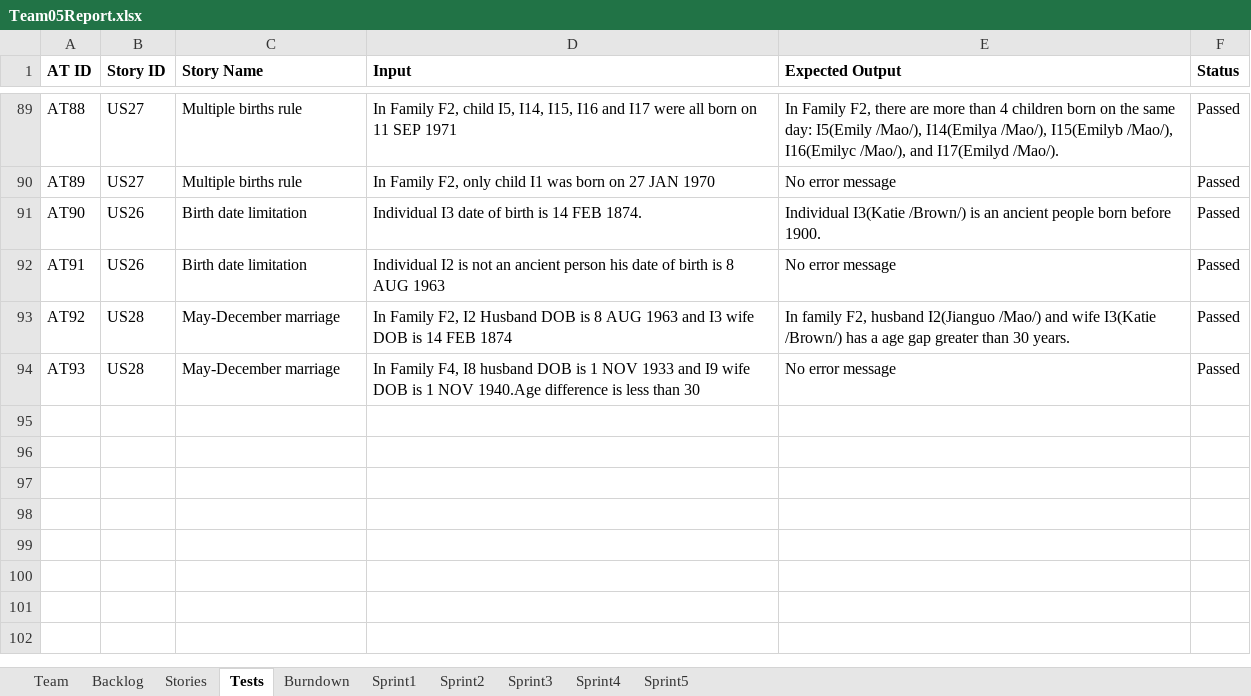
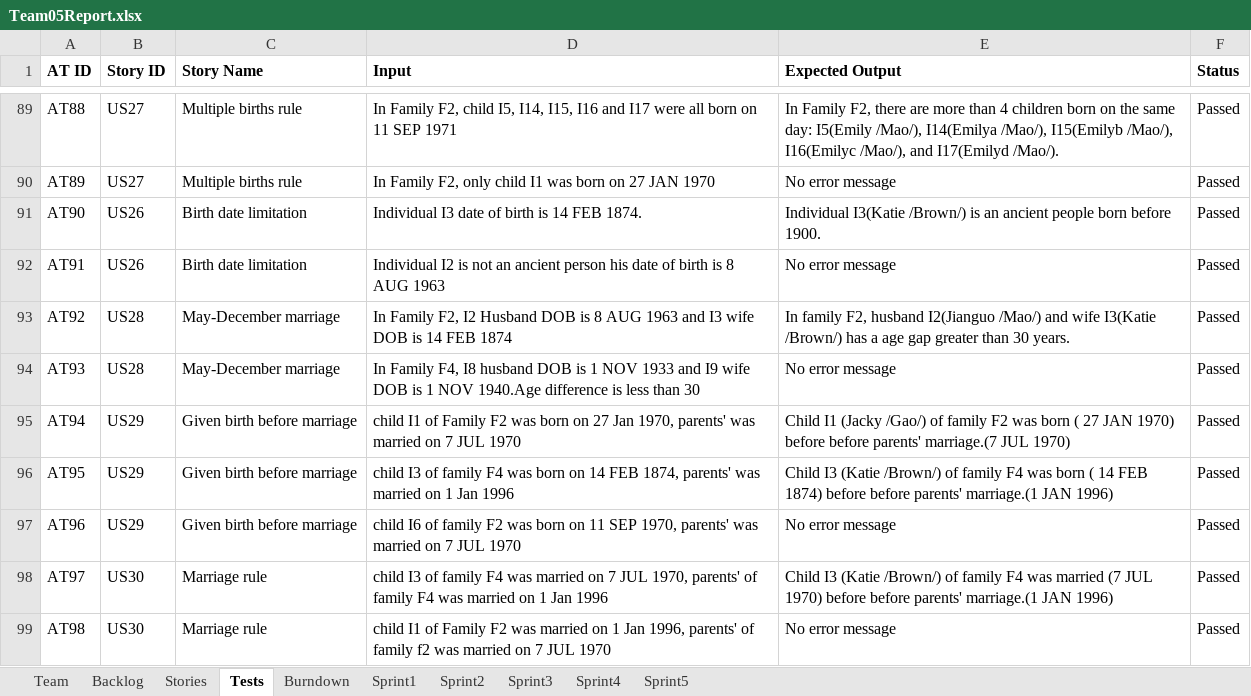
Before and after one commit to LSYanJun/SSW555tm052015s, an Excel workbook: Team05Report.xlsx, sheet Tests, drawn as a sheet; only a part is shown, gaps mark what is left out; values as stored, in another font and other column widths than the file's, no borders; the diff names each change by its address in the sheet, - before the commit and + after, or states it on an @@ line.

```diff
--- a/Team05Report.xlsx (sheet Tests)
+++ b/Team05Report.xlsx (sheet Tests)
+row 95: AT94 | US29 | Given birth before marriage | child I1 of Family F2 was born on 27 Jan 1970, parents' was married on 7 JUL 1970 | Child I1 (Jacky /Gao/) of family F2 was born ( 27 JAN 1970) before before parents' marriage.(7 JUL 1970) | Passed
+row 96: AT95 | US29 | Given birth before marriage | child I3 of family F4 was born on 14 FEB 1874, parents' was married on 1 Jan 1996 | Child I3 (Katie /Brown/) of family F4 was born ( 14 FEB 1874) before before parents' marriage.(1 JAN 1996) | Passed
+row 97: AT96 | US29 | Given birth before marriage | child I6 of family F2 was born on 11 SEP 1970, parents' was married on 7 JUL 1970 | No error message | Passed
+row 98: AT97 | US30 | Marriage rule | child I3 of family F4 was married on 7 JUL 1970, parents' of family F4 was married on 1 Jan 1996 | Child I3 (Katie /Brown/) of family F4 was married (7 JUL 1970) before before parents' marriage.(1 JAN 1996) | Passed
+row 99: AT98 | US30 | Marriage rule | child I1 of Family F2 was married on 1 Jan 1996, parents' of family f2 was married on 7 JUL 1970 | No error message | Passed
```
Also changed, not shown: sheet Sprint5, sheet Backlog, sheet Burndown, sheet Stories, charts or pictures, 18 other files.
